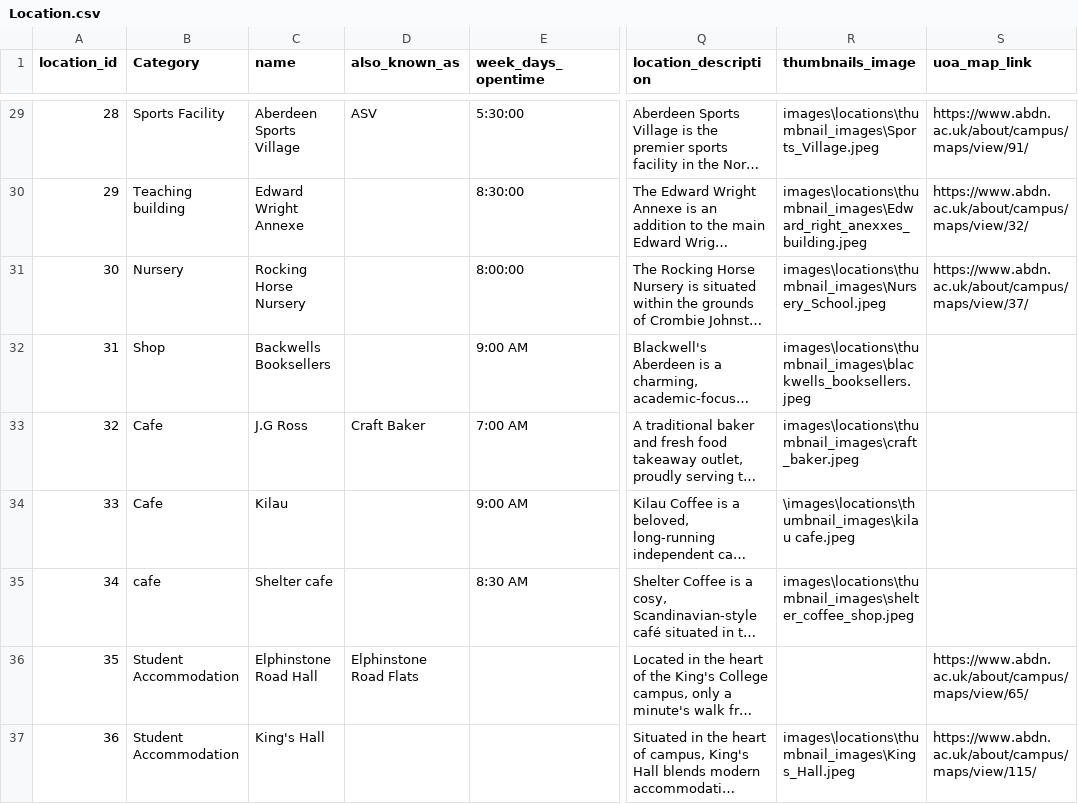
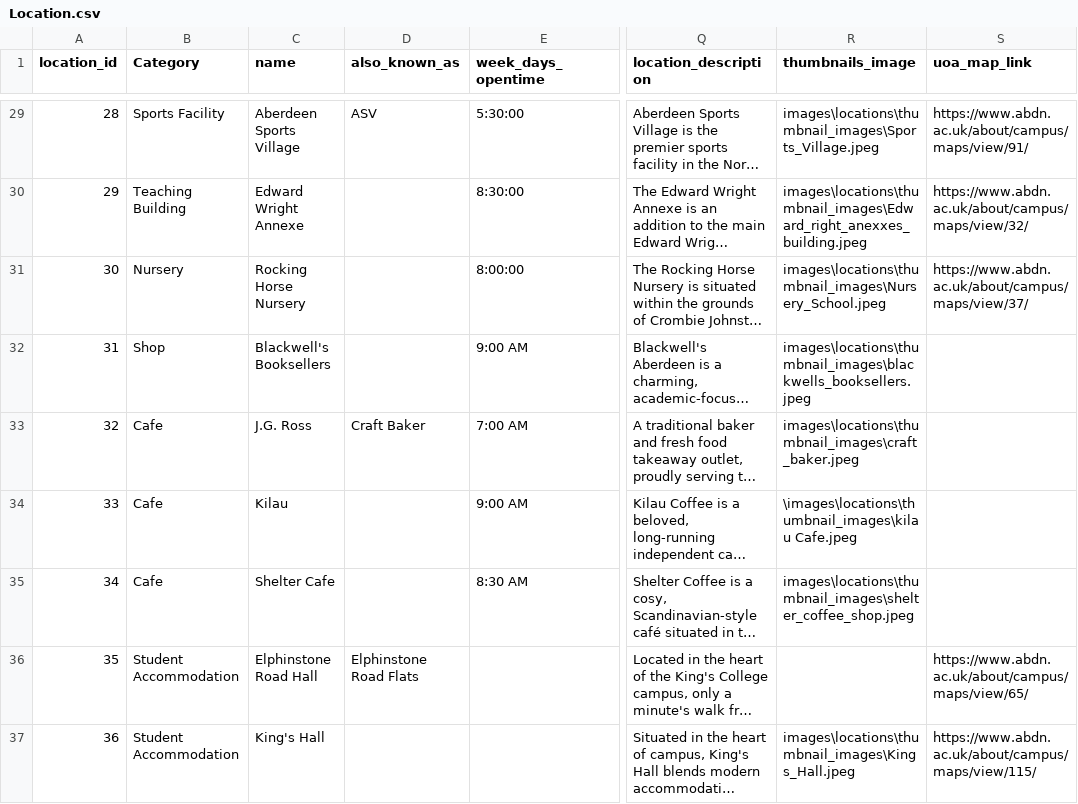
Before and after one commit to TeamBravoUoA/UoASensoryMap, a CSV file: data/Location.csv, drawn as a sheet; only a part is shown, gaps mark what is left out; long unchanged cells end in …; the diff covers the shown part only; the diff names each change by its address in the sheet, - before the commit and + after, or states it on an @@ line.

Commit message:
Fix location/space name capitalization and sensory attribute spelling

```diff
--- a/data/Location.csv
+++ b/data/Location.csv
-B30 (Category): Teaching building
+B30 (Category): Teaching Building
-C32 (name): Backwells Booksellers
+C32 (name): Blackwell's Booksellers
-C33 (name): J.G Ross
+C33 (name): J.G. Ross
-R34 (thumbnails_image): \images\locations\thumbnail_images\kilau cafe.jpeg
+R34 (thumbnails_image): \images\locations\thumbnail_images\kilau Cafe.jpeg
-B35 (Category): cafe
+B35 (Category): Cafe
-C35 (name): Shelter cafe
+C35 (name): Shelter Cafe
```
Also changed, not shown: 23 edited cells elsewhere in this file, data/SensoryAttributes.csv, 2 other files.
